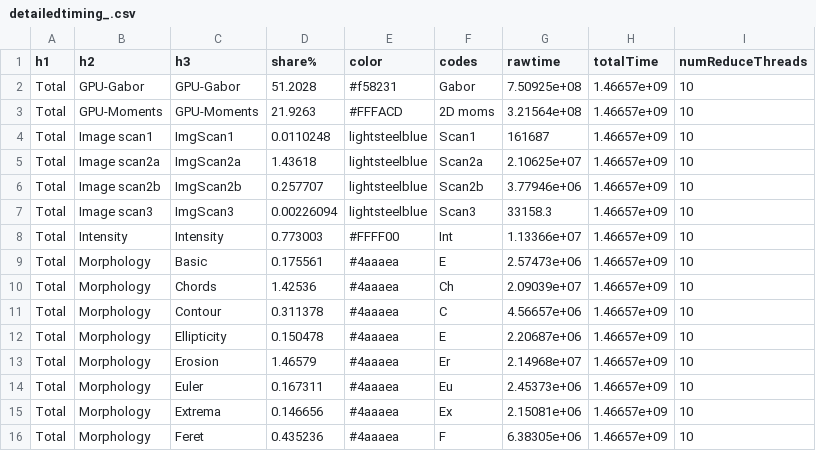
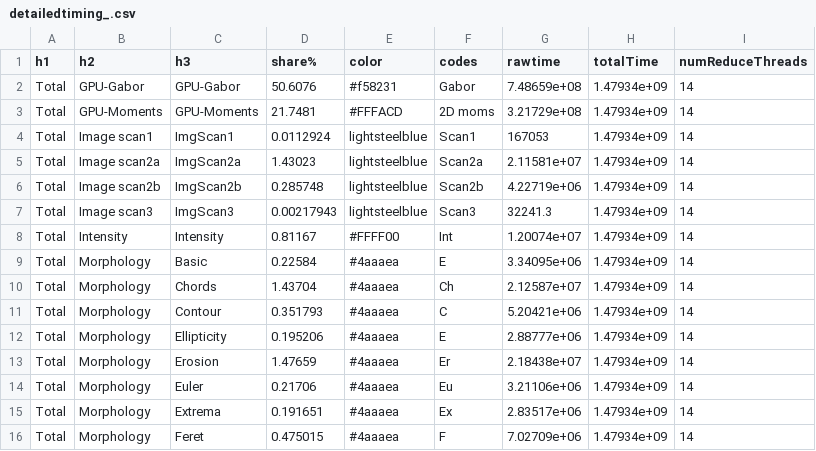
Before and after one commit to friskluft/benchmarks, a CSV file: nyxus-multicore/OUT1/detailedtiming_.csv, drawn as a sheet; only a part is shown; the diff covers the shown part only.

Commit message:
multicore timing

```diff
--- a/nyxus-multicore/OUT1/detailedtiming_.csv
+++ b/nyxus-multicore/OUT1/detailedtiming_.csv
@@ -1,16 +1,16 @@
 "h1","h2","h3","share%","color","codes","rawtime","totalTime","numReduceThreads"
-"Total","GPU-Gabor","GPU-Gabor","51.2028","#f58231","Gabor","7.50925e+08","1.46657e+09","10"
-"Total","GPU-Moments","GPU-Moments","21.9263","#FFFACD","2D moms","3.21564e+08","1.46657e+09","10"
-"Total","Image scan1","ImgScan1","0.0110248","lightsteelblue","Scan1","161687","1.46657e+09","10"
-"Total","Image scan2a","ImgScan2a","1.43618","lightsteelblue","Scan2a","2.10625e+07","1.46657e+09","10"
-"Total","Image scan2b","ImgScan2b","0.257707","lightsteelblue","Scan2b","3.77946e+06","1.46657e+09","10"
-"Total","Image scan3","ImgScan3","0.00226094","lightsteelblue","Scan3","33158.3","1.46657e+09","10"
-"Total","Intensity","Intensity","0.773003","#FFFF00","Int","1.13366e+07","1.46657e+09","10"
-"Total","Morphology","Basic","0.175561","#4aaaea","E","2.57473e+06","1.46657e+09","10"
-"Total","Morphology","Chords","1.42536","#4aaaea","Ch","2.09039e+07","1.46657e+09","10"
-"Total","Morphology","Contour","0.311378","#4aaaea","C","4.56657e+06","1.46657e+09","10"
-"Total","Morphology","Ellipticity","0.150478","#4aaaea","E","2.20687e+06","1.46657e+09","10"
-"Total","Morphology","Erosion","1.46579","#4aaaea","Er","2.14968e+07","1.46657e+09","10"
-"Total","Morphology","Euler","0.167311","#4aaaea","Eu","2.45373e+06","1.46657e+09","10"
-"Total","Morphology","Extrema","0.146656","#4aaaea","Ex","2.15081e+06","1.46657e+09","10"
-"Total","Morphology","Feret","0.435236","#4aaaea","F","6.38305e+06","1.46657e+09","10"
+"Total","GPU-Gabor","GPU-Gabor","50.6076","#f58231","Gabor","7.48659e+08","1.47934e+09","14"
+"Total","GPU-Moments","GPU-Moments","21.7481","#FFFACD","2D moms","3.21729e+08","1.47934e+09","14"
+"Total","Image scan1","ImgScan1","0.0112924","lightsteelblue","Scan1","167053","1.47934e+09","14"
+"Total","Image scan2a","ImgScan2a","1.43023","lightsteelblue","Scan2a","2.11581e+07","1.47934e+09","14"
+"Total","Image scan2b","ImgScan2b","0.285748","lightsteelblue","Scan2b","4.22719e+06","1.47934e+09","14"
+"Total","Image scan3","ImgScan3","0.00217943","lightsteelblue","Scan3","32241.3","1.47934e+09","14"
+"Total","Intensity","Intensity","0.81167","#FFFF00","Int","1.20074e+07","1.47934e+09","14"
+"Total","Morphology","Basic","0.22584","#4aaaea","E","3.34095e+06","1.47934e+09","14"
+"Total","Morphology","Chords","1.43704","#4aaaea","Ch","2.12587e+07","1.47934e+09","14"
+"Total","Morphology","Contour","0.351793","#4aaaea","C","5.20421e+06","1.47934e+09","14"
+"Total","Morphology","Ellipticity","0.195206","#4aaaea","E","2.88777e+06","1.47934e+09","14"
+"Total","Morphology","Erosion","1.47659","#4aaaea","Er","2.18438e+07","1.47934e+09","14"
+"Total","Morphology","Euler","0.21706","#4aaaea","Eu","3.21106e+06","1.47934e+09","14"
+"Total","Morphology","Extrema","0.191651","#4aaaea","Ex","2.83517e+06","1.47934e+09","14"
+"Total","Morphology","Feret","0.475015","#4aaaea","F","7.02709e+06","1.47934e+09","14"
```
Also changed, not shown: 59 edited cells elsewhere in this file, 1 other file.
